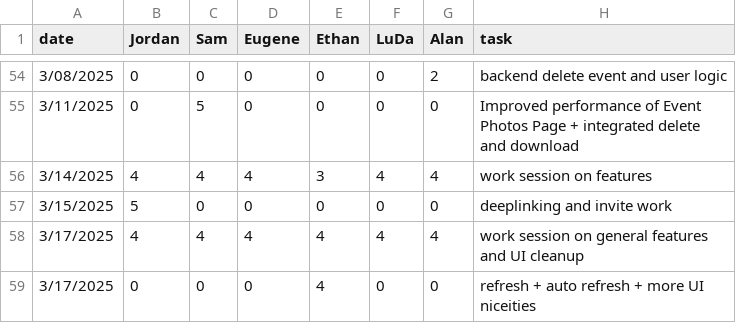
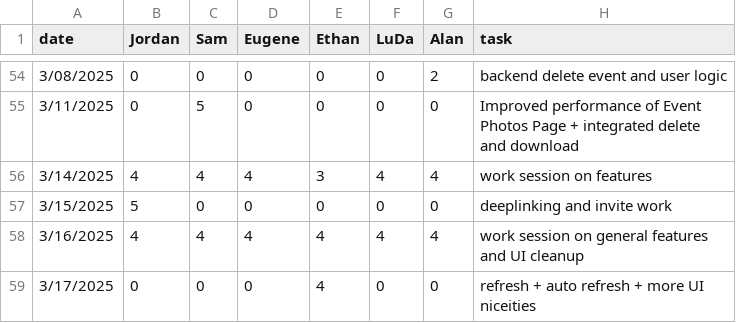
Before and after one commit to eugene-bosca/Pick-Pic-Project, a CSV file: timelog.csv, drawn as a sheet; only a part is shown, gaps mark what is left out.

Commit message:
Update timelog.csv

```diff
--- a/timelog.csv
+++ b/timelog.csv
@@ -57,3 +57,3 @@ date,Jordan,Sam,Eugene,Ethan,LuDa,Alan,task
 3/15/2025,5,0,0,0,0,0, deeplinking and invite work
-3/17/2025,4,4,4,4,4,4, work session on general features and UI cleanup
+3/16/2025,4,4,4,4,4,4, work session on general features and UI cleanup
 3/17/2025,0,0,0,4,0,0, refresh + auto refresh + more UI niceities
```
